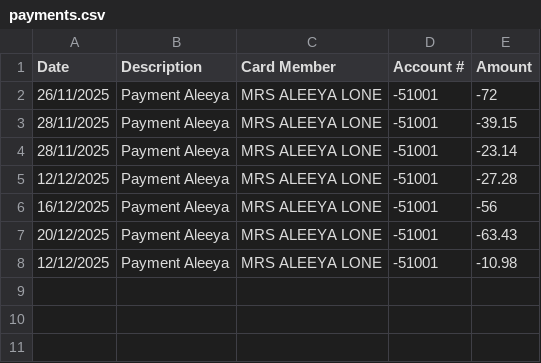
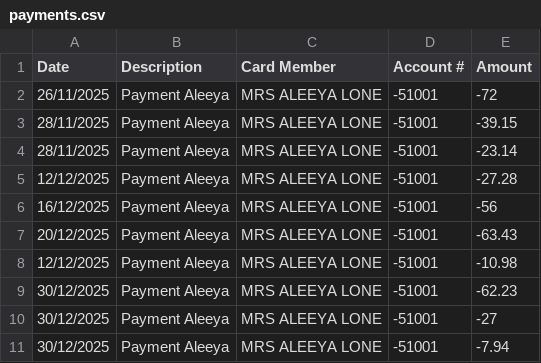
Before and after one commit to tomsharples1/amex-split-tracker, a CSV file: data/payments.csv, drawn as a sheet.

Commit message:
updating payments

```diff
--- a/data/payments.csv
+++ b/data/payments.csv
@@ -8 +8,4 @@
 12/12/2025,Payment Aleeya ,MRS ALEEYA LONE,-51001,-10.98
+30/12/2025,Payment Aleeya ,MRS ALEEYA LONE,-51001,-62.23
+30/12/2025,Payment Aleeya ,MRS ALEEYA LONE,-51001,-27
+30/12/2025,Payment Aleeya ,MRS ALEEYA LONE,-51001,-7.94
```
